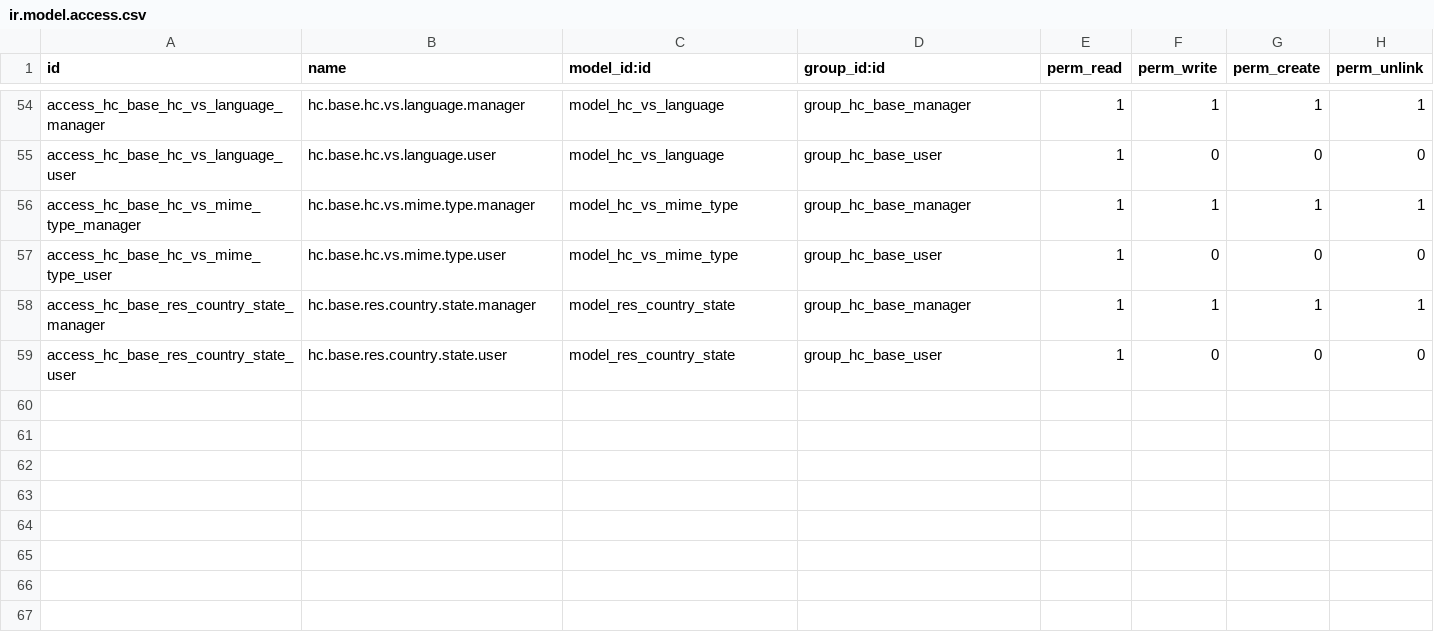
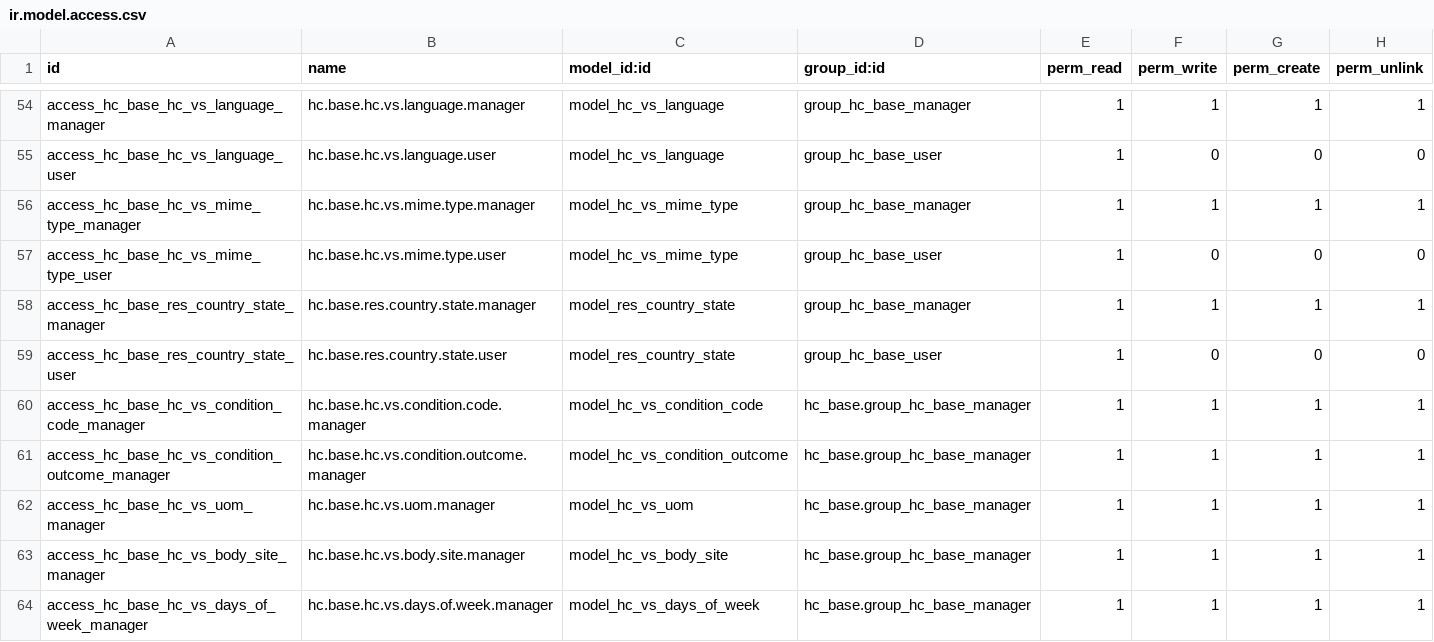
Before and after one commit to LasLabs/odoo-fhir, a CSV file: addons/hc_base/security/ir.model.access.csv, drawn as a sheet; only a part is shown, gaps mark what is left out.

```diff
--- a/addons/hc_base/security/ir.model.access.csv
+++ b/addons/hc_base/security/ir.model.access.csv
@@ -59 +59,6 @@ access_hc_base_res_country_state_manager,hc.base.res.country.state.manager,model
 access_hc_base_res_country_state_user,hc.base.res.country.state.user,model_res_country_state,group_hc_base_user,1,0,0,0
+access_hc_base_hc_vs_condition_code_manager,hc.base.hc.vs.condition.code.manager,model_hc_vs_condition_code,hc_base.group_hc_base_manager,1,1,1,1
+access_hc_base_hc_vs_condition_outcome_manager,hc.base.hc.vs.condition.outcome.manager,model_hc_vs_condition_outcome,hc_base.group_hc_base_manager,1,1,1,1
+access_hc_base_hc_vs_uom_manager,hc.base.hc.vs.uom.manager,model_hc_vs_uom,hc_base.group_hc_base_manager,1,1,1,1
+access_hc_base_hc_vs_body_site_manager,hc.base.hc.vs.body.site.manager,model_hc_vs_body_site,hc_base.group_hc_base_manager,1,1,1,1
+access_hc_base_hc_vs_days_of_week_manager,hc.base.hc.vs.days.of.week.manager,model_hc_vs_days_of_week,hc_base.group_hc_base_manager,1,1,1,1
```
Also changed, not shown: addons/hc_family_member_history/security/ir.model.access.csv, addons/hc_practitioner/security/ir.model.access.csv, 22 other files.
